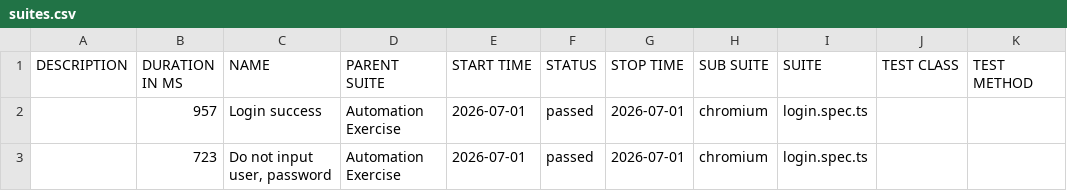
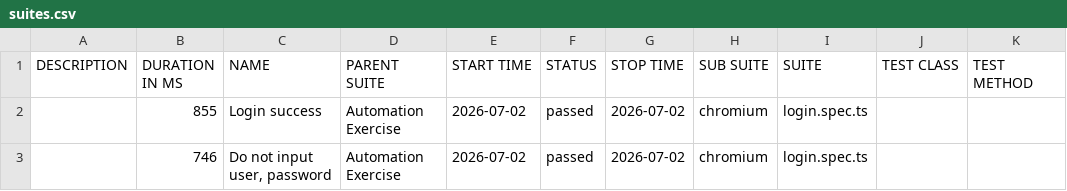
Before and after one commit to Toanncan/automation-exercise-ts, a CSV file: data/suites.csv, drawn as a sheet.

```diff
--- a/data/suites.csv
+++ b/data/suites.csv
@@ -1,3 +1,3 @@
 "DESCRIPTION","DURATION IN MS","NAME","PARENT SUITE","START TIME","STATUS","STOP TIME","SUB SUITE","SUITE","TEST CLASS","TEST METHOD"
-"","957","Login success","Automation Exercise","2026-07-01","passed","2026-07-01","chromium","login.spec.ts","",""
-"","723","Do not input user, password","Automation Exercise","2026-07-01","passed","2026-07-01","chromium","login.spec.ts","",""
+"","855","Login success","Automation Exercise","2026-07-02","passed","2026-07-02","chromium","login.spec.ts","",""
+"","746","Do not input user, password","Automation Exercise","2026-07-02","passed","2026-07-02","chromium","login.spec.ts","",""
```
Also changed, not shown: 27 other files.
